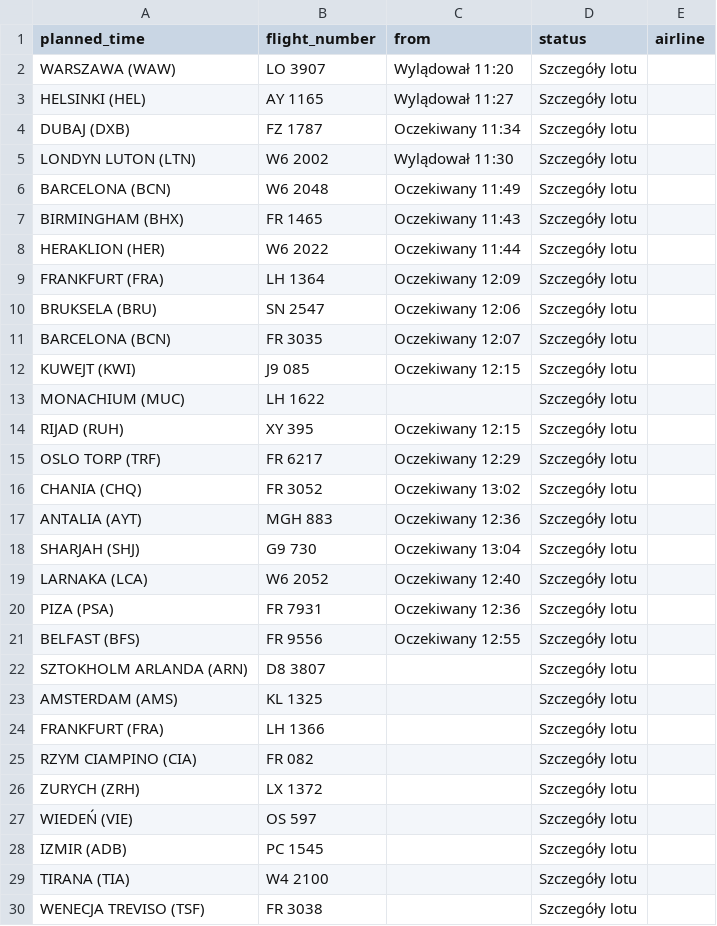
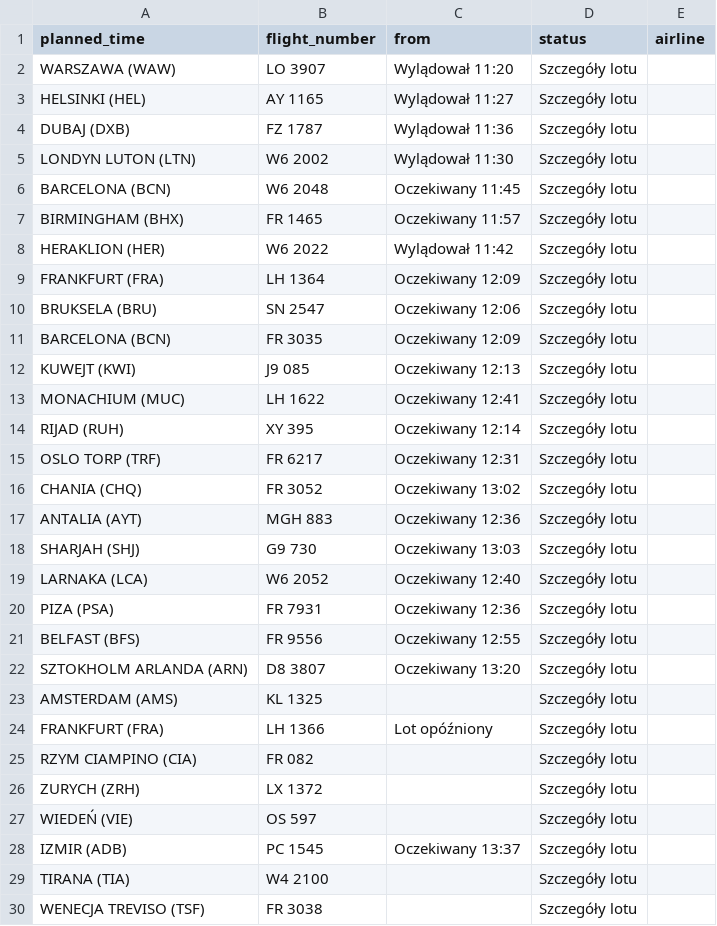
Before and after one commit to przemyslawbaran2993-droid/codex-test, a CSV file: data/arrivals.csv, drawn as a sheet; only a part is shown; the diff covers the shown part only.

```diff
--- a/data/arrivals.csv
+++ b/data/arrivals.csv
@@ -3,17 +3,17 @@ WARSZAWA (WAW);LO 3907;Wylądował 11:20;Szczegóły lotu;
 HELSINKI (HEL);AY 1165;Wylądował 11:27;Szczegóły lotu;
-DUBAJ (DXB);FZ 1787;Oczekiwany 11:34;Szczegóły lotu;
+DUBAJ (DXB);FZ 1787;Wylądował 11:36;Szczegóły lotu;
 LONDYN LUTON (LTN);W6 2002;Wylądował 11:30;Szczegóły lotu;
-BARCELONA (BCN);W6 2048;Oczekiwany 11:49;Szczegóły lotu;
-BIRMINGHAM (BHX);FR 1465;Oczekiwany 11:43;Szczegóły lotu;
-HERAKLION (HER);W6 2022;Oczekiwany 11:44;Szczegóły lotu;
+BARCELONA (BCN);W6 2048;Oczekiwany 11:45;Szczegóły lotu;
+BIRMINGHAM (BHX);FR 1465;Oczekiwany 11:57;Szczegóły lotu;
+HERAKLION (HER);W6 2022;Wylądował 11:42;Szczegóły lotu;
 FRANKFURT (FRA);LH 1364;Oczekiwany 12:09;Szczegóły lotu;
 BRUKSELA (BRU);SN 2547;Oczekiwany 12:06;Szczegóły lotu;
-BARCELONA (BCN);FR 3035;Oczekiwany 12:07;Szczegóły lotu;
-KUWEJT (KWI);J9 085;Oczekiwany 12:15;Szczegóły lotu;
-MONACHIUM (MUC);LH 1622;;Szczegóły lotu;
-RIJAD (RUH);XY 395;Oczekiwany 12:15;Szczegóły lotu;
-OSLO TORP (TRF);FR 6217;Oczekiwany 12:29;Szczegóły lotu;
+BARCELONA (BCN);FR 3035;Oczekiwany 12:09;Szczegóły lotu;
+KUWEJT (KWI);J9 085;Oczekiwany 12:13;Szczegóły lotu;
+MONACHIUM (MUC);LH 1622;Oczekiwany 12:41;Szczegóły lotu;
+RIJAD (RUH);XY 395;Oczekiwany 12:14;Szczegóły lotu;
+OSLO TORP (TRF);FR 6217;Oczekiwany 12:31;Szczegóły lotu;
 CHANIA (CHQ);FR 3052;Oczekiwany 13:02;Szczegóły lotu;
 ANTALIA (AYT);MGH 883;Oczekiwany 12:36;Szczegóły lotu;
-SHARJAH (SHJ);G9 730;Oczekiwany 13:04;Szczegóły lotu;
+SHARJAH (SHJ);G9 730;Oczekiwany 13:03;Szczegóły lotu;
 LARNAKA  (LCA);W6 2052;Oczekiwany 12:40;Szczegóły lotu;
@@ -21,5 +21,5 @@ PIZA (PSA);FR 7931;Oczekiwany 12:36;Szczegóły lotu;
 BELFAST (BFS);FR 9556;Oczekiwany 12:55;Szczegóły lotu;
-SZTOKHOLM ARLANDA (ARN);D8 3807;;Szczegóły lotu;
+SZTOKHOLM ARLANDA (ARN);D8 3807;Oczekiwany 13:20;Szczegóły lotu;
 AMSTERDAM (AMS);KL 1325;;Szczegóły lotu;
-FRANKFURT (FRA);LH 1366;;Szczegóły lotu;
+FRANKFURT (FRA);LH 1366;Lot opóźniony;Szczegóły lotu;
 RZYM CIAMPINO (CIA);FR 082;;Szczegóły lotu;
@@ -27,3 +27,3 @@ ZURYCH (ZRH);LX 1372;;Szczegóły lotu;
 WIEDEŃ (VIE);OS 597;;Szczegóły lotu;
-IZMIR (ADB);PC 1545;;Szczegóły lotu;
+IZMIR (ADB);PC 1545;Oczekiwany 13:37;Szczegóły lotu;
 TIRANA (TIA);W4 2100;;Szczegóły lotu;
```
Also changed, not shown: 1 moved row elsewhere in this file.
